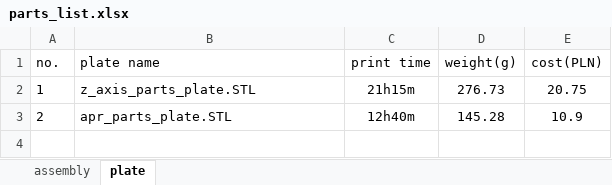
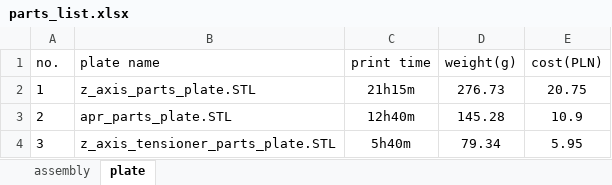
Before and after one commit to mwr666/protoDEV-coreXY, an Excel workbook: parts_list.xlsx, sheet plate, drawn as a sheet; values as stored, in another font and other column widths than the file's, no borders; the diff names each change by its address in the sheet, - before the commit and + after, or states it on an @@ line.

Commit message:
update
new parts plate z_axis_tensioner_parts_plate.STL added

```diff
--- a/parts_list.xlsx (sheet plate)
+++ b/parts_list.xlsx (sheet plate)
+row 4: 3 | z_axis_tensioner_parts_plate.STL | 5h40m | 79.34 | 5.95
```
Also changed, not shown: sheet assembly, 6 other files.
